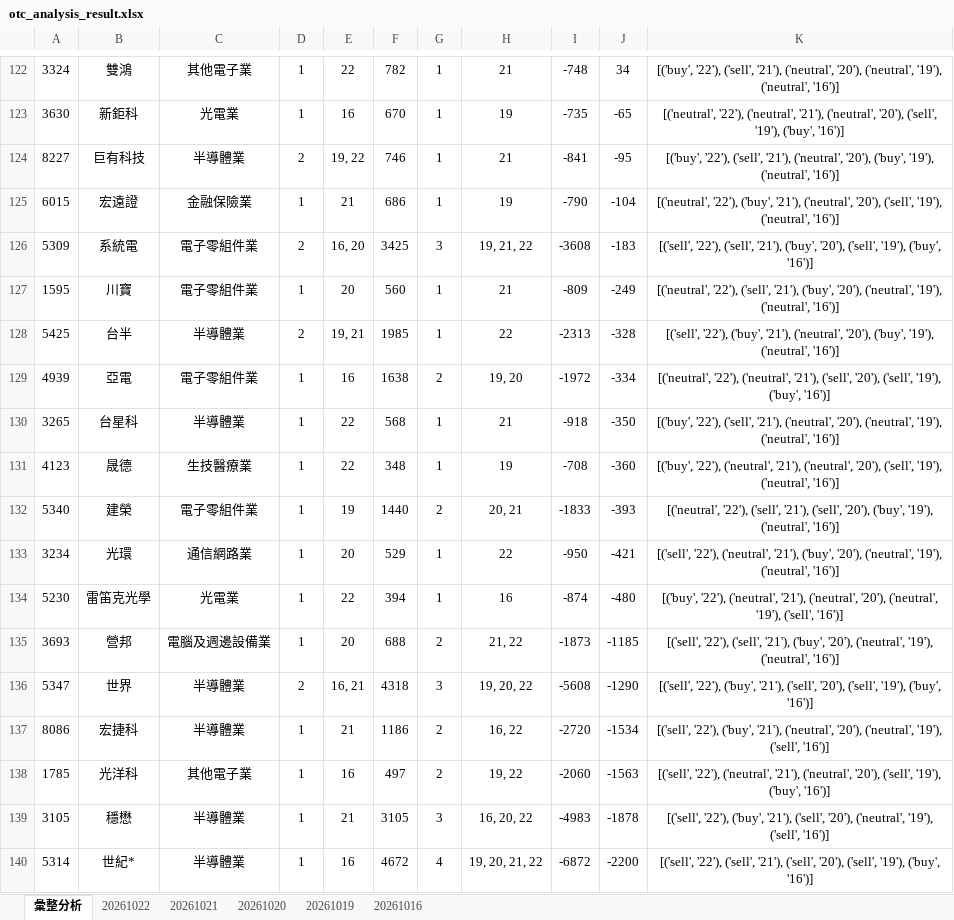
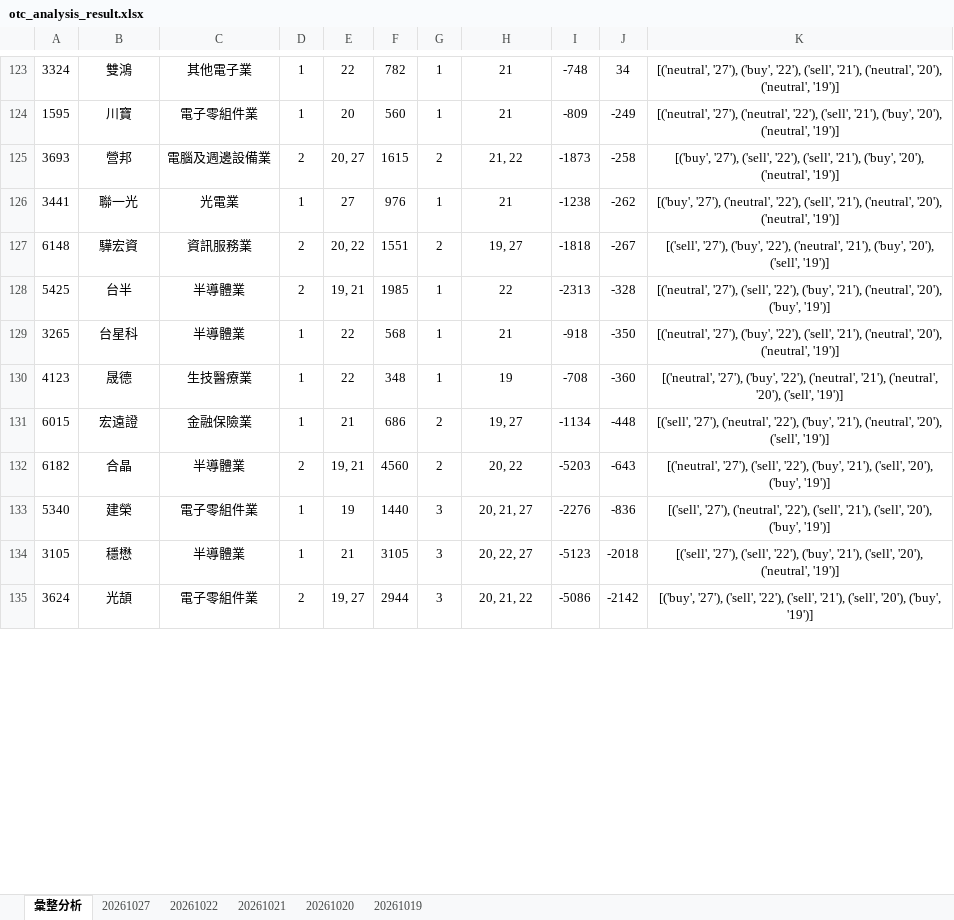
Before and after one commit to ccupcpop/GetDailyStock, an Excel workbook: StockInfo/otc_analysis_result.xlsx, sheet 彙整分析, drawn as a sheet; only a part is shown, gaps mark what is left out; values as stored, in another font and other column widths than the file's, no borders; removed rows and columns are numbered as before the commit, all else as after; the diff covers the shown part only; the diff names each change by its address in the sheet, - before the commit and + after, or states it on an @@ line.

```diff
--- a/StockInfo/otc_analysis_result.xlsx (sheet 彙整分析)
+++ b/StockInfo/otc_analysis_result.xlsx (sheet 彙整分析)
-sheet tab: 20261016
+sheet tab: 20261027
-K123: [('buy', '22'), ('sell', '21'), ('neutral', '20'), ('neutral', '19'), ('neutral', '16')]
+K123: [('neutral', '27'), ('buy', '22'), ('sell', '21'), ('neutral', '20'), ('neutral', '19')]
-row 123: 3630 | 新鉅科 | 光電業 | 1 | 16 | 670 | 1 | 19 | -735 | -65 | [('neutral', '22'), ('neutral', '21'), ('neutral', '20'), ('sell', '19'), ('buy', '16')]
-row 124: 8227 | 巨有科技 | 半導體業 | 2 | 19, 22 | 746 | 1 | 21 | -841 | -95 | [('buy', '22'), ('sell', '21'), ('neutral', '20'), ('buy', '19'), ('neutral', '16')]
-row 125: 6015 | 宏遠證 | 金融保險業 | 1 | 21 | 686 | 1 | 19 | -790 | -104 | [('neutral', '22'), ('buy', '21'), ('neutral', '20'), ('sell', '19'), ('neutral', '16')]
-row 126: 5309 | 系統電 | 電子零組件業 | 2 | 16, 20 | 3425 | 3 | 19, 21, 22 | -3608 | -183 | [('sell', '22'), ('sell', '21'), ('buy', '20'), ('sell', '19'), ('buy', '16')]
-K124: [('neutral', '22'), ('sell', '21'), ('buy', '20'), ('neutral', '19'), ('neutral', '16')]
+K124: [('neutral', '27'), ('neutral', '22'), ('sell', '21'), ('buy', '20'), ('neutral', '19')]
+row 125: 3693 | 營邦 | 電腦及週邊設備業 | 2 | 20, 27 | 1615 | 2 | 21, 22 | -1873 | -258 | [('buy', '27'), ('sell', '22'), ('sell', '21'), ('buy', '20'), ('neutral', '19')]
+row 126: 3441 | 聯一光 | 光電業 | 1 | 27 | 976 | 1 | 21 | -1238 | -262 | [('buy', '27'), ('neutral', '22'), ('sell', '21'), ('neutral', '20'), ('neutral', '19')]
+row 127: 6148 | 驊宏資 | 資訊服務業 | 2 | 20, 22 | 1551 | 2 | 19, 27 | -1818 | -267 | [('sell', '27'), ('buy', '22'), ('neutral', '21'), ('buy', '20'), ('sell', '19')]
-K128: [('sell', '22'), ('buy', '21'), ('neutral', '20'), ('buy', '19'), ('neutral', '16')]
+K128: [('neutral', '27'), ('sell', '22'), ('buy', '21'), ('neutral', '20'), ('buy', '19')]
-row 129: 4939 | 亞電 | 電子零組件業 | 1 | 16 | 1638 | 2 | 19, 20 | -1972 | -334 | [('neutral', '22'), ('neutral', '21'), ('sell', '20'), ('sell', '19'), ('buy', '16')]
-K129: [('buy', '22'), ('sell', '21'), ('neutral', '20'), ('neutral', '19'), ('neutral', '16')]
+K129: [('neutral', '27'), ('buy', '22'), ('sell', '21'), ('neutral', '20'), ('neutral', '19')]
-K130: [('buy', '22'), ('neutral', '21'), ('neutral', '20'), ('sell', '19'), ('neutral', '16')]
+K130: [('neutral', '27'), ('buy', '22'), ('neutral', '21'), ('neutral', '20'), ('sell', '19')]
+row 131: 6015 | 宏遠證 | 金融保險業 | 1 | 21 | 686 | 2 | 19, 27 | -1134 | -448 | [('sell', '27'), ('neutral', '22'), ('buy', '21'), ('neutral', '20'), ('sell', '19')]
+row 132: 6182 | 合晶 | 半導體業 | 2 | 19, 21 | 4560 | 2 | 20, 22 | -5203 | -643 | [('neutral', '27'), ('sell', '22'), ('buy', '21'), ('sell', '20'), ('buy', '19')]
-G133: 2
+G133: 3
-H133: 20, 21
+H133: 20, 21, 27
-I133: -1833
+I133: -2276
-J133: -393
+J133: -836
-K133: [('neutral', '22'), ('sell', '21'), ('sell', '20'), ('buy', '19'), ('neutral', '16')]
+K133: [('sell', '27'), ('neutral', '22'), ('sell', '21'), ('sell', '20'), ('buy', '19')]
-row 133: 3234 | 光環 | 通信網路業 | 1 | 20 | 529 | 1 | 22 | -950 | -421 | [('sell', '22'), ('neutral', '21'), ('buy', '20'), ('neutral', '19'), ('neutral', '16')]
-row 134: 5230 | 雷笛克光學 | 光電業 | 1 | 22 | 394 | 1 | 16 | -874 | -480 | [('buy', '22'), ('neutral', '21'), ('neutral', '20'), ('neutral', '19'), ('sell', '16')]
-row 135: 3693 | 營邦 | 電腦及週邊設備業 | 1 | 20 | 688 | 2 | 21, 22 | -1873 | -1185 | [('sell', '22'), ('sell', '21'), ('buy', '20'), ('neutral', '19'), ('neutral', '16')]
-row 136: 5347 | 世界 | 半導體業 | 2 | 16, 21 | 4318 | 3 | 19, 20, 22 | -5608 | -1290 | [('sell', '22'), ('buy', '21'), ('sell', '20'), ('sell', '19'), ('buy', '16')]
-row 137: 8086 | 宏捷科 | 半導體業 | 1 | 21 | 1186 | 2 | 16, 22 | -2720 | -1534 | [('sell', '22'), ('buy', '21'), ('neutral', '20'), ('neutral', '19'), ('sell', '16')]
-row 138: 1785 | 光洋科 | 其他電子業 | 1 | 16 | 497 | 2 | 19, 22 | -2060 | -1563 | [('sell', '22'), ('neutral', '21'), ('neutral', '20'), ('sell', '19'), ('buy', '16')]
-H134: 16, 20, 22
+H134: 20, 22, 27
-I134: -4983
+I134: -5123
-J134: -1878
+J134: -2018
-K134: [('sell', '22'), ('buy', '21'), ('sell', '20'), ('neutral', '19'), ('sell', '16')]
+K134: [('sell', '27'), ('sell', '22'), ('buy', '21'), ('sell', '20'), ('neutral', '19')]
-row 140: 5314 | 世紀* | 半導體業 | 1 | 16 | 4672 | 4 | 19, 20, 21, 22 | -6872 | -2200 | [('sell', '22'), ('sell', '21'), ('sell', '20'), ('sell', '19'), ('buy', '16')]
+row 135: 3624 | 光頡 | 電子零組件業 | 2 | 19, 27 | 2944 | 3 | 20, 21, 22 | -5086 | -2142 | [('buy', '27'), ('sell', '22'), ('sell', '21'), ('sell', '20'), ('buy', '19')]
```
Also changed, not shown: 57 added rows, 56 removed rows and 42 edited cells elsewhere in this sheet, sheet 20261022, StockInfo/tse_analysis_result.xlsx, 16 other files.
